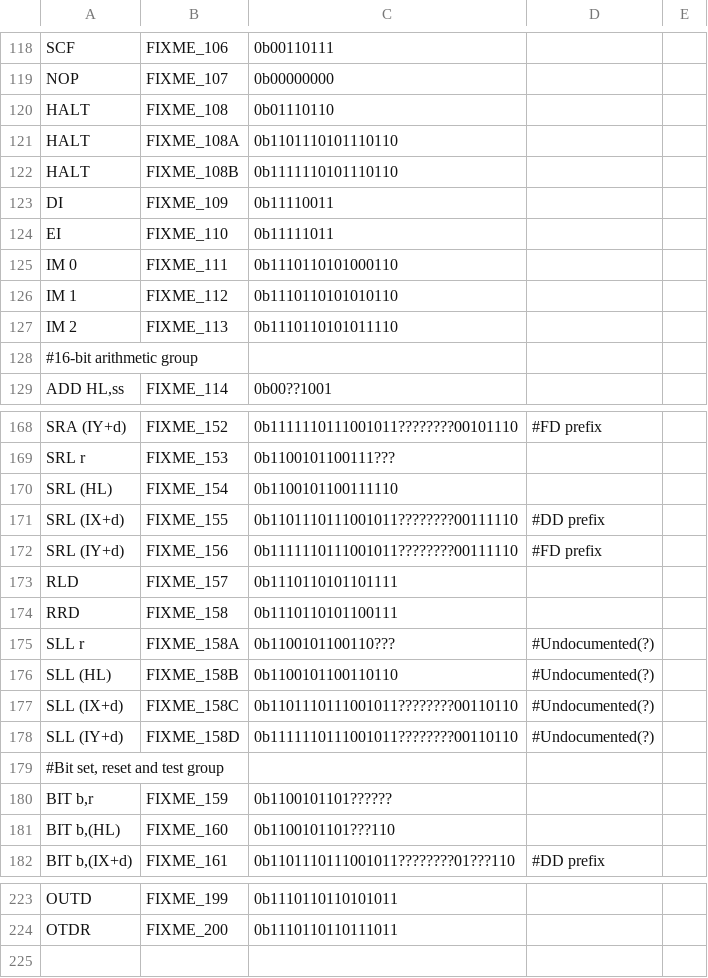
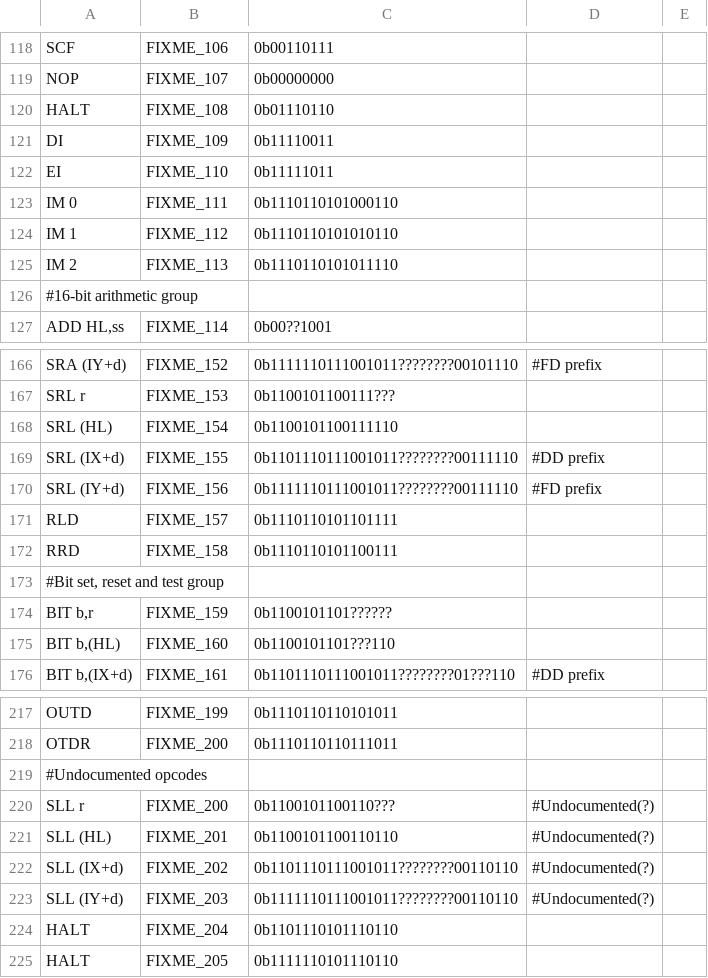
Before and after one commit to NeonMan/master-system-emu, a CSV file: z80/z80_decoder_tables.csv, drawn as a sheet; only a part is shown, gaps mark what is left out.

```diff
--- a/z80/z80_decoder_tables.csv
+++ b/z80/z80_decoder_tables.csv
@@ -120,4 +120,2 @@ NOP	FIXME_107	0b00000000
 HALT	FIXME_108	0b01110110		
-HALT	FIXME_108A	0b1101110101110110		
-HALT	FIXME_108B	0b1111110101110110		
 DI	FIXME_109	0b11110011		
@@ -174,6 +172,2 @@ RLD	FIXME_157	0b1110110101101111
 RRD	FIXME_158	0b1110110101100111		
-SLL r	FIXME_158A	0b1100101100110???	#Undocumented(?)	
-SLL (HL)	FIXME_158B	0b1100101100110110	#Undocumented(?)	
-SLL (IX+d)	FIXME_158C	0b1101110111001011????????00110110	#Undocumented(?)	
-SLL (IY+d)	FIXME_158D	0b1111110111001011????????00110110	#Undocumented(?)	
 #Bit set, reset and test group				
@@ -224 +218,8 @@ OUTD	FIXME_199	0b1110110110101011
 OTDR	FIXME_200	0b1110110110111011		
+#Undocumented opcodes				
+SLL r	FIXME_200	0b1100101100110???	#Undocumented(?)	
+SLL (HL)	FIXME_201	0b1100101100110110	#Undocumented(?)	
+SLL (IX+d)	FIXME_202	0b1101110111001011????????00110110	#Undocumented(?)	
+SLL (IY+d)	FIXME_203	0b1111110111001011????????00110110	#Undocumented(?)	
+HALT	FIXME_204	0b1101110101110110		
+HALT	FIXME_205	0b1111110101110110		
```
Also changed, not shown: 1 other file.
